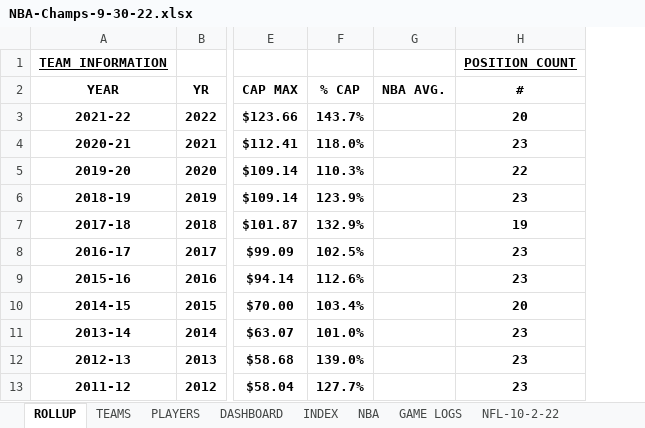
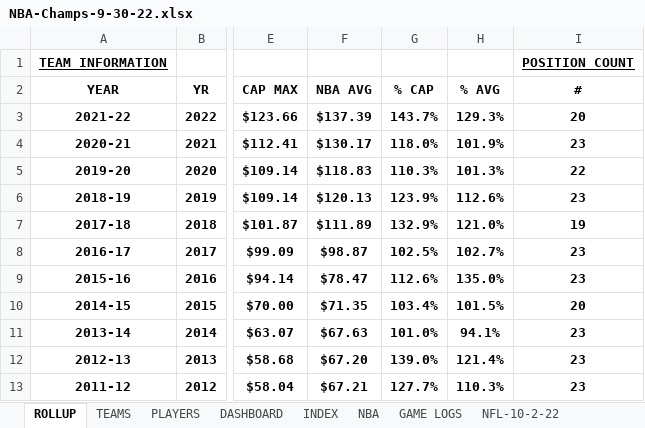
Before and after one commit to nehat312/winning-composition, an Excel workbook: data/NBA-Champs-9-30-22.xlsx, sheet ROLLUP, drawn as a sheet; only a part is shown, gaps mark what is left out; values as stored, in another font and other column widths than the file's, no borders; conditional formats not drawn; removed rows and columns are numbered as before the commit, all else as after; the diff names each change by its address in the sheet, - before the commit and + after, or states it on an @@ line.

```diff
--- a/data/NBA-Champs-9-30-22.xlsx (sheet ROLLUP)
+++ b/data/NBA-Champs-9-30-22.xlsx (sheet ROLLUP)
+column F, rows 2-13: NBA AVG | $137.39 | $130.17 | $118.83 | $120.13 | $111.89 | $98.87 | $78.47 | $71.35 | $67.63 | $67.20 | $67.21
-column G, row 2: NBA AVG.
+column H, rows 2-13: % AVG | 129.3% | 101.9% | 101.3% | 112.6% | 121.0% | 102.7% | 135.0% | 101.5% | 94.1% | 121.4% | 110.3%
```
Also changed, not shown: sheet NBA, formulas that keep their value, 1 other file.
